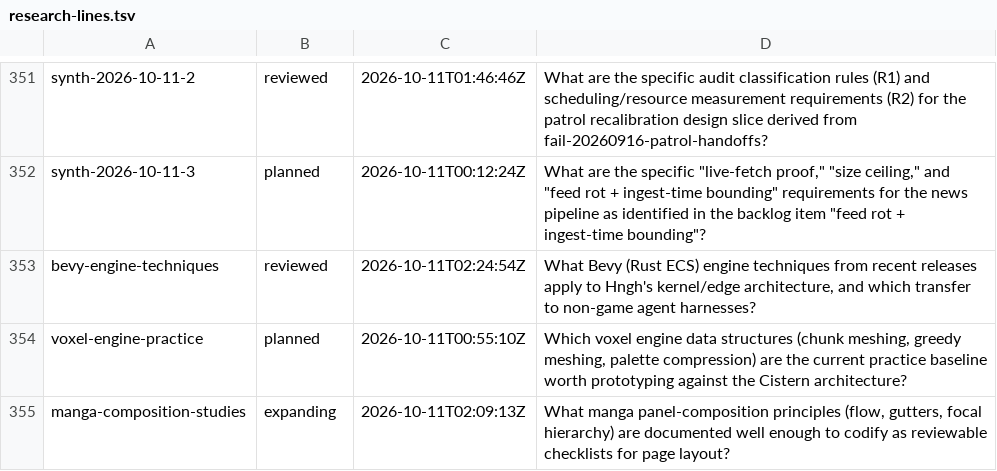
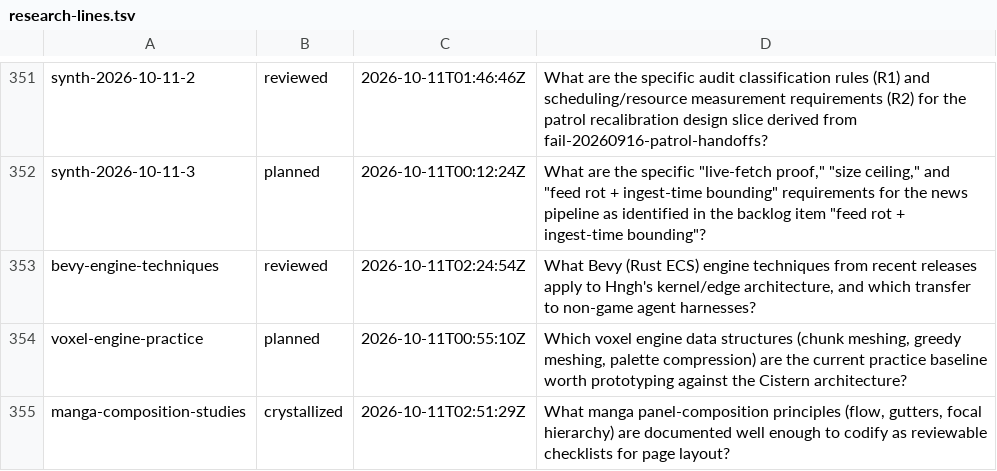
Before and after one commit to boundring/hngh, a TSV file: automation/research-lines.tsv, drawn as a sheet; only a part is shown, gaps mark what is left out.

Commit message:
research: manga-composition-studies crystallized

```diff
--- a/automation/research-lines.tsv
+++ b/automation/research-lines.tsv
@@ -354,2 +354,2 @@ bevy-engine-techniques	reviewed	2026-10-11T02:24:54Z	What Bevy (Rust ECS) engine
 voxel-engine-practice	planned	2026-10-11T00:55:10Z	Which voxel engine data structures (chunk meshing, greedy meshing, palette compression) are the current practice baseline worth prototyping against the Cistern architecture?
-manga-composition-studies	expanding	2026-10-11T02:09:13Z	What manga panel-composition principles (flow, gutters, focal hierarchy) are documented well enough to codify as reviewable checklists for page layout?
+manga-composition-studies	crystallized	2026-10-11T02:51:29Z	What manga panel-composition principles (flow, gutters, focal hierarchy) are documented well enough to codify as reviewable checklists for page layout?
```
Also changed, not shown: 1 other file.
